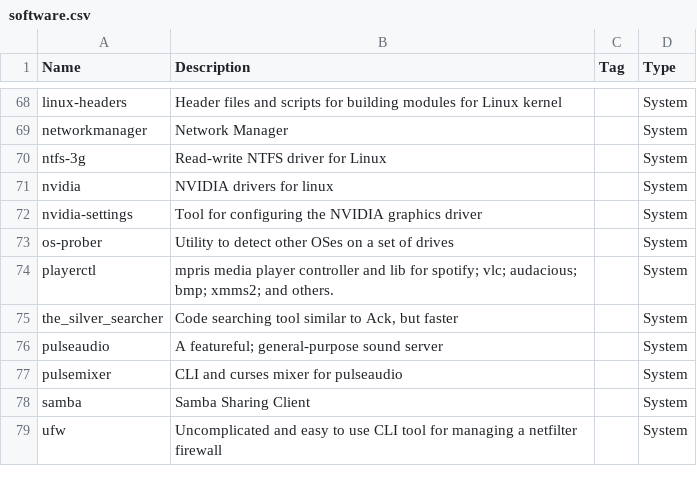
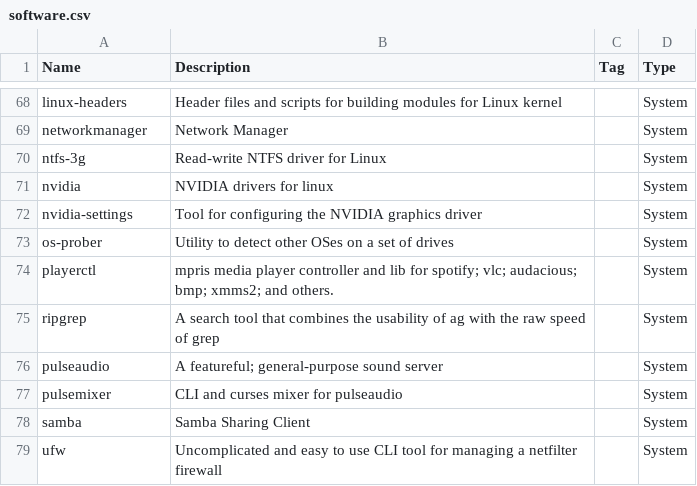
Before and after one commit to asolopovas/arch-setup, a CSV file: misc/software.csv, drawn as a sheet; only a part is shown, gaps mark what is left out.

```diff
--- a/misc/software.csv
+++ b/misc/software.csv
@@ -74,3 +74,3 @@ os-prober,Utility to detect other OSes on a set of drives,,System
 playerctl,mpris media player controller and lib for spotify; vlc; audacious; bmp; xmms2; and others.,,System
-the_silver_searcher,"Code searching tool similar to Ack, but faster",,System
+ripgrep,A search tool that combines the usability of ag with the raw speed of grep,,System
 pulseaudio,A featureful; general-purpose sound server ,,System
```
Also changed, not shown: 1 other file.
